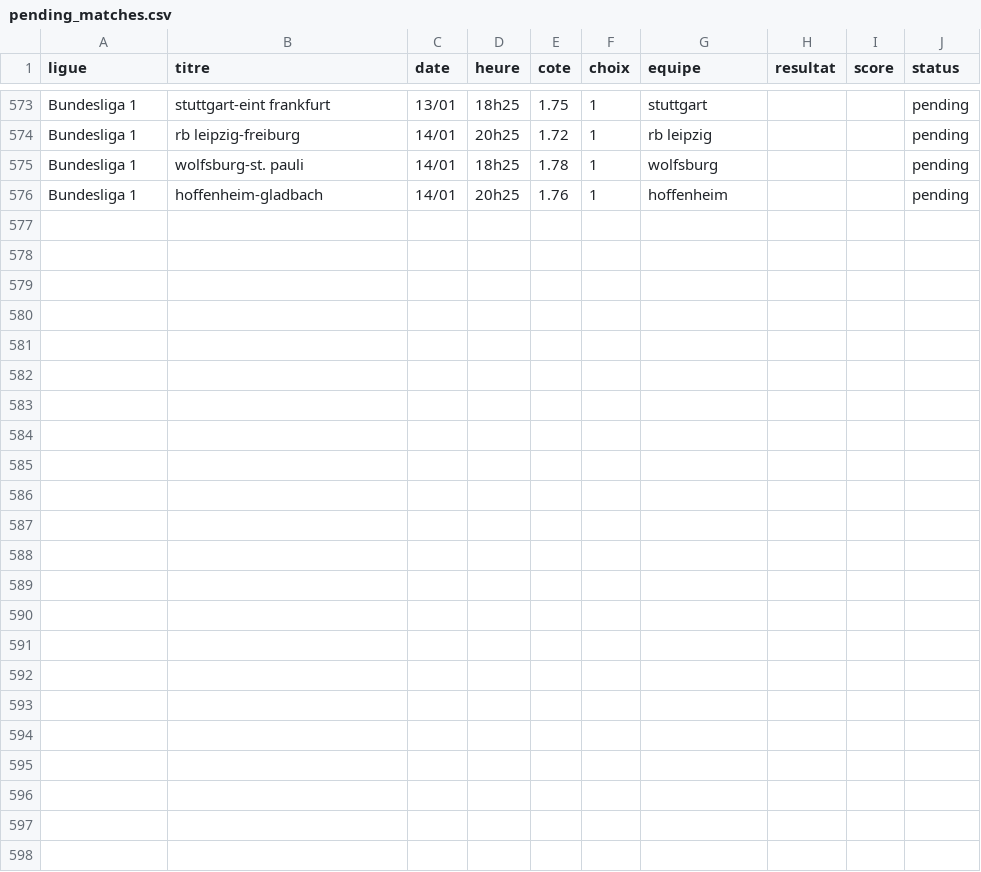
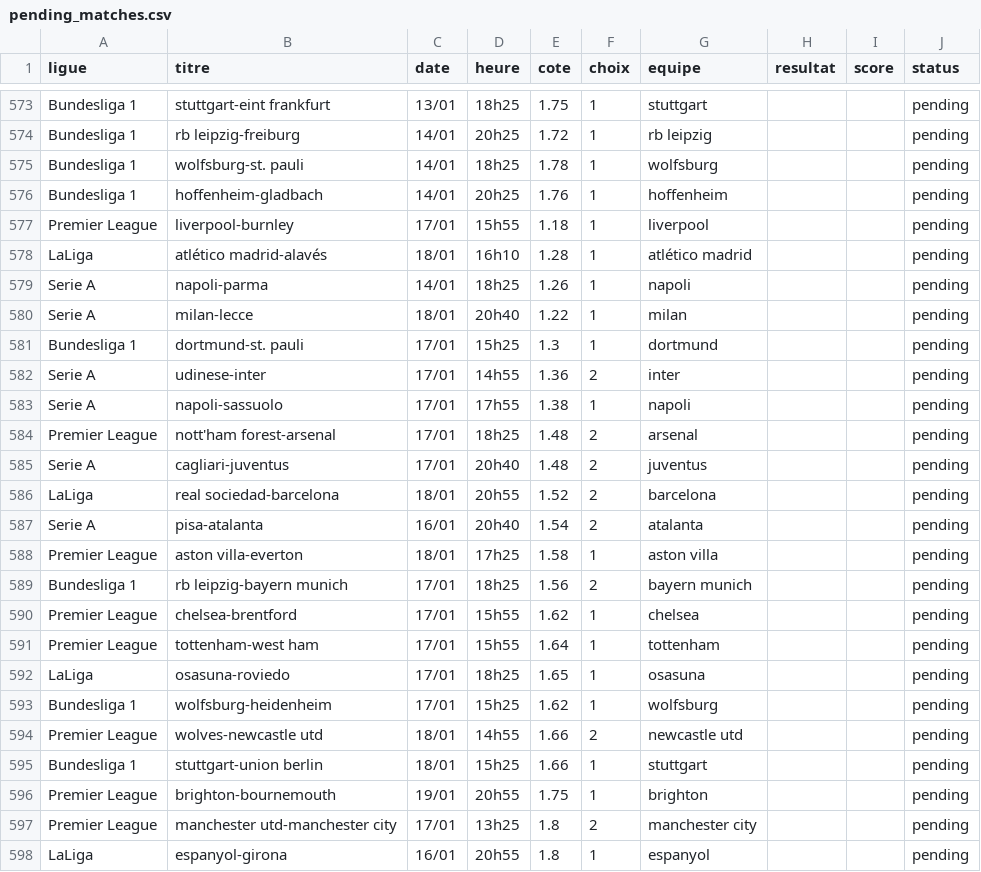
Before and after one commit to DavidSlskB/AlgoPari, a CSV file: data/pending_matches.csv, drawn as a sheet; only a part is shown, gaps mark what is left out.

```diff
--- a/data/pending_matches.csv
+++ b/data/pending_matches.csv
@@ -576 +576,23 @@ Bundesliga 1,wolfsburg-st. pauli,14/01,18h25,1.78,1,wolfsburg,,,pending
 Bundesliga 1,hoffenheim-gladbach,14/01,20h25,1.76,1,hoffenheim,,,pending
+Premier League,liverpool-burnley,17/01,15h55,1.18,1,liverpool,,,pending
+LaLiga,atlético madrid-alavés,18/01,16h10,1.28,1,atlético madrid,,,pending
+Serie A,napoli-parma,14/01,18h25,1.26,1,napoli,,,pending
+Serie A,milan-lecce,18/01,20h40,1.22,1,milan,,,pending
+Bundesliga 1,dortmund-st. pauli,17/01,15h25,1.3,1,dortmund,,,pending
+Serie A,udinese-inter,17/01,14h55,1.36,2,inter,,,pending
+Serie A,napoli-sassuolo,17/01,17h55,1.38,1,napoli,,,pending
+Premier League,nott'ham forest-arsenal,17/01,18h25,1.48,2,arsenal,,,pending
+Serie A,cagliari-juventus,17/01,20h40,1.48,2,juventus,,,pending
+LaLiga,real sociedad-barcelona,18/01,20h55,1.52,2,barcelona,,,pending
+Serie A,pisa-atalanta,16/01,20h40,1.54,2,atalanta,,,pending
+Premier League,aston villa-everton,18/01,17h25,1.58,1,aston villa,,,pending
+Bundesliga 1,rb leipzig-bayern munich,17/01,18h25,1.56,2,bayern munich,,,pending
+Premier League,chelsea-brentford,17/01,15h55,1.62,1,chelsea,,,pending
+Premier League,tottenham-west ham,17/01,15h55,1.64,1,tottenham,,,pending
+LaLiga,osasuna-roviedo,17/01,18h25,1.65,1,osasuna,,,pending
+Bundesliga 1,wolfsburg-heidenheim,17/01,15h25,1.62,1,wolfsburg,,,pending
+Premier League,wolves-newcastle utd,18/01,14h55,1.66,2,newcastle utd,,,pending
+Bundesliga 1,stuttgart-union berlin,18/01,15h25,1.66,1,stuttgart,,,pending
+Premier League,brighton-bournemouth,19/01,20h55,1.75,1,brighton,,,pending
+Premier League,manchester utd-manchester city,17/01,13h25,1.8,2,manchester city,,,pending
+LaLiga,espanyol-girona,16/01,20h55,1.8,1,espanyol,,,pending
```
Also changed, not shown: 1 other file.
